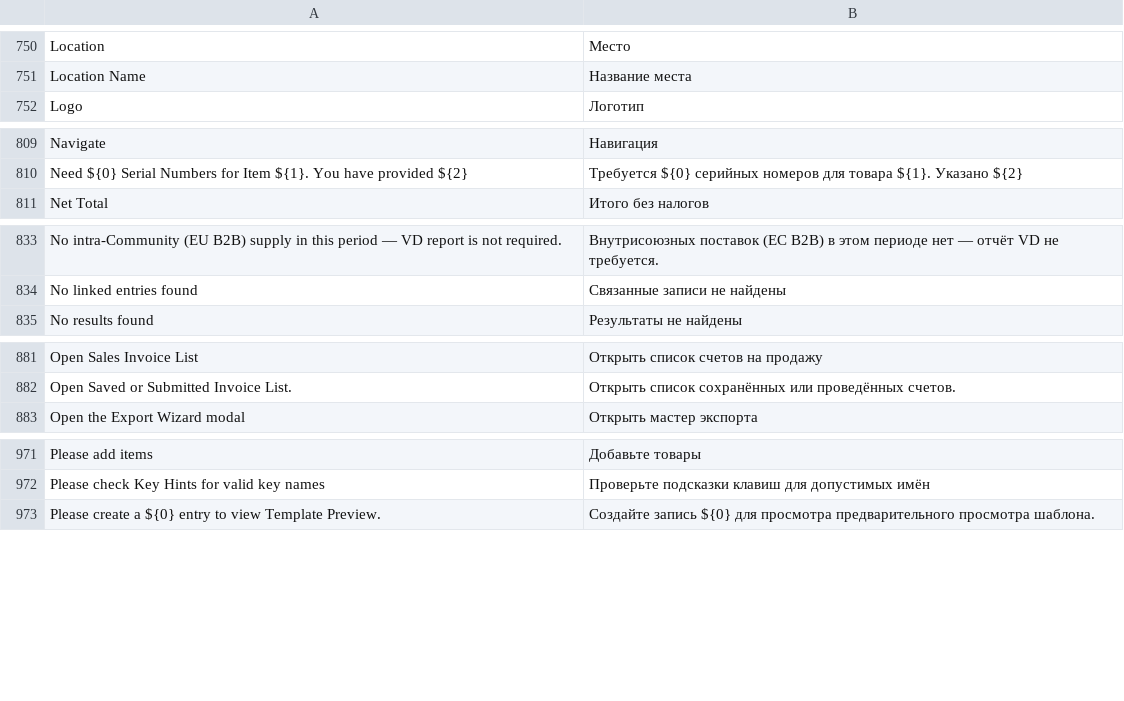
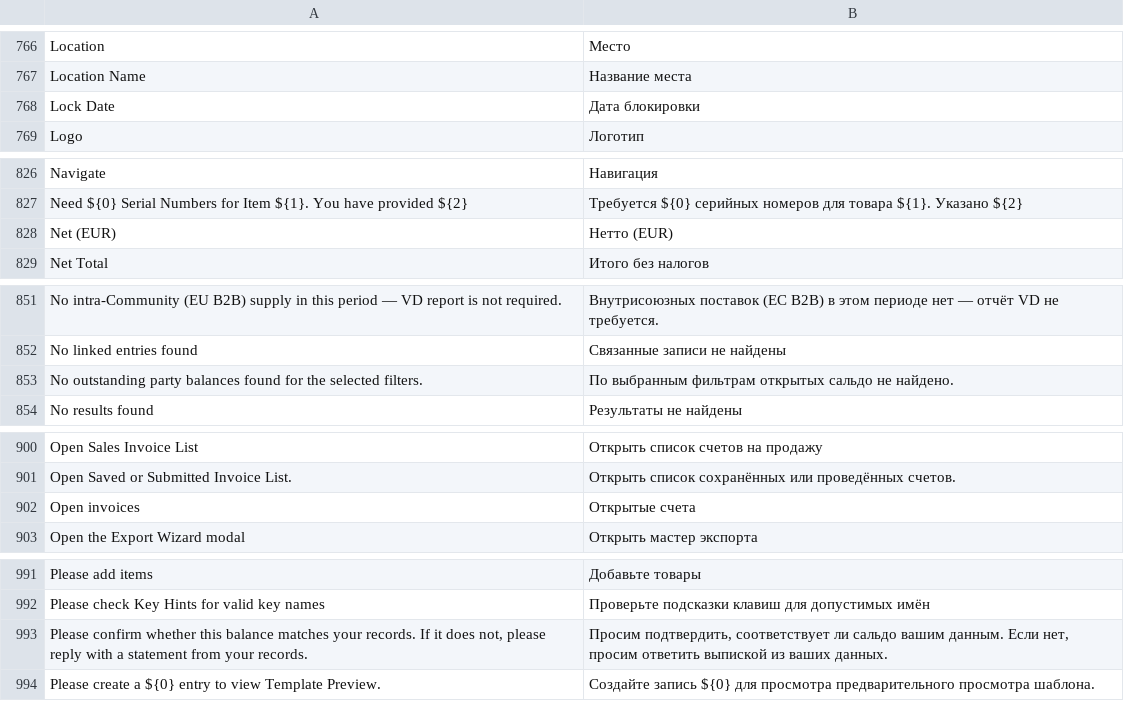
Before and after one commit to wemit/bilantt-local, a CSV file: translations/ru.csv, drawn as a sheet; only a part is shown, gaps mark what is left out; the diff covers the shown part only; the diff names each change by its address in the sheet, - before the commit and + after, or states it on an @@ line.

```diff
--- a/translations/ru.csv
+++ b/translations/ru.csv
+row 768: Lock Date | Дата блокировки
+row 828: Net (EUR) | Нетто (EUR)
+row 853: No outstanding party balances found for the selected filters. | По выбранным фильтрам открытых сальдо не найдено.
+row 902: Open invoices | Открытые счета
+row 993: Please confirm whether this balance matches your records. If it does not, please reply with a statement from your records. | Просим подтвердить, соответствует ли сальдо вашим данным. Если нет, просим ответить выпиской из ваших данных.
```
Also changed, not shown: 23 added rows elsewhere in this file, translations/et.csv, 1 other file.
